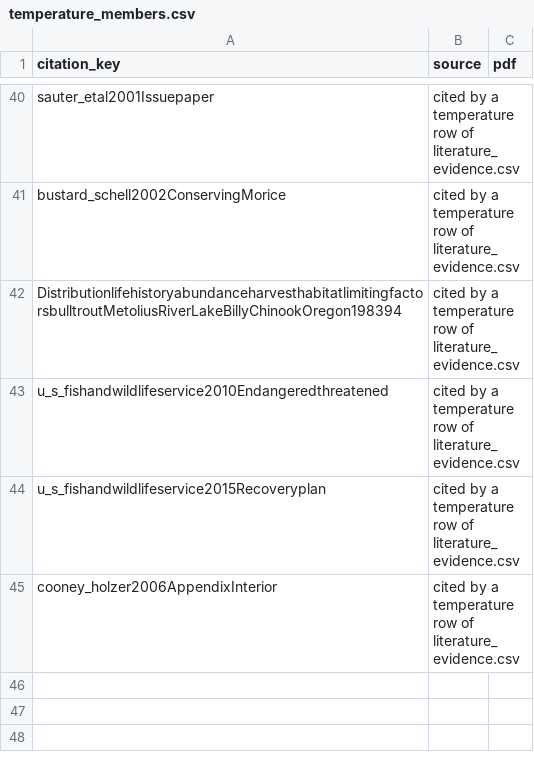
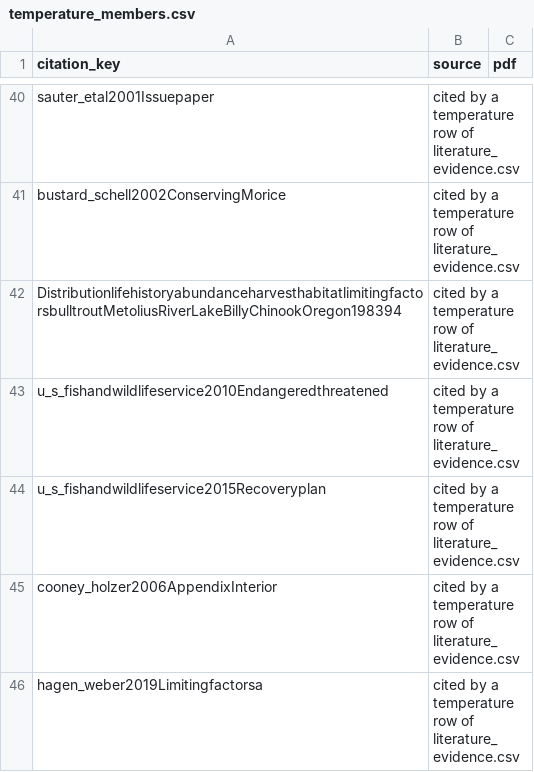
Before and after one commit to NewGraphEnvironment/knowledge, a CSV file: data/temperature_members.csv, drawn as a sheet; only a part is shown, gaps mark what is left out.

```diff
--- a/data/temperature_members.csv
+++ b/data/temperature_members.csv
@@ -45 +45,2 @@ u_s_fishandwildlifeservice2015Recoveryplan,cited by a temperature row of literat
 cooney_holzer2006AppendixInterior,cited by a temperature row of literature_evidence.csv,
+hagen_weber2019Limitingfactorsa,cited by a temperature row of literature_evidence.csv,
```
Also changed, not shown: 23 other files.
